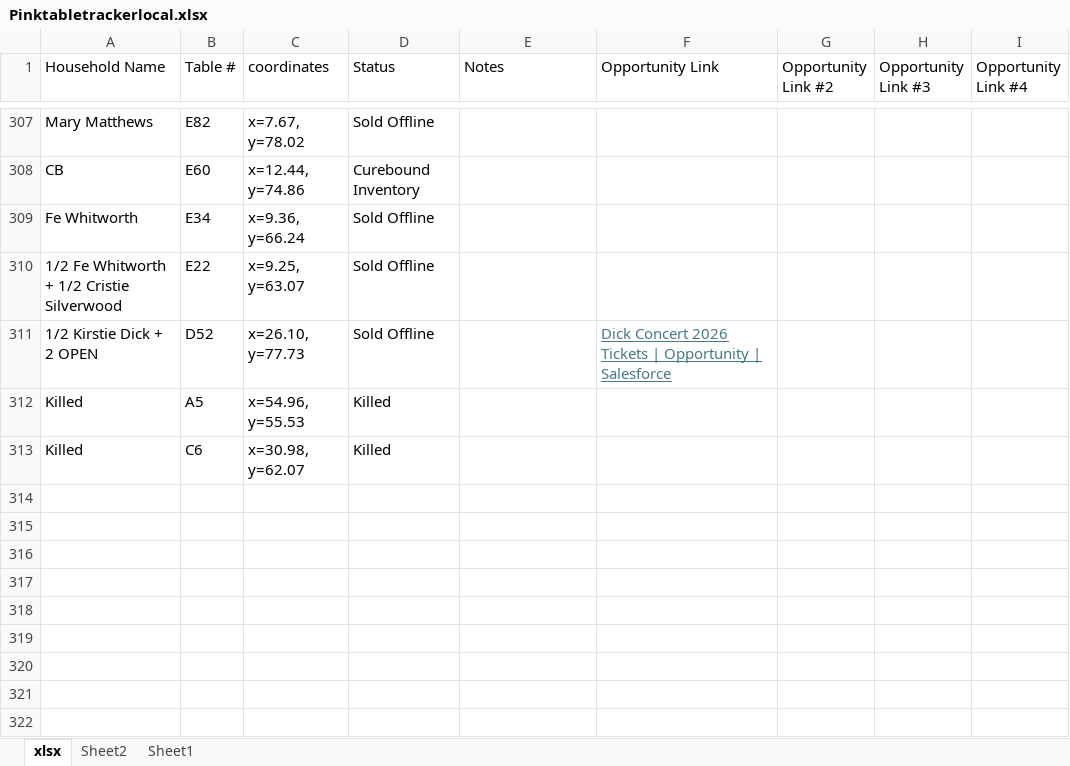
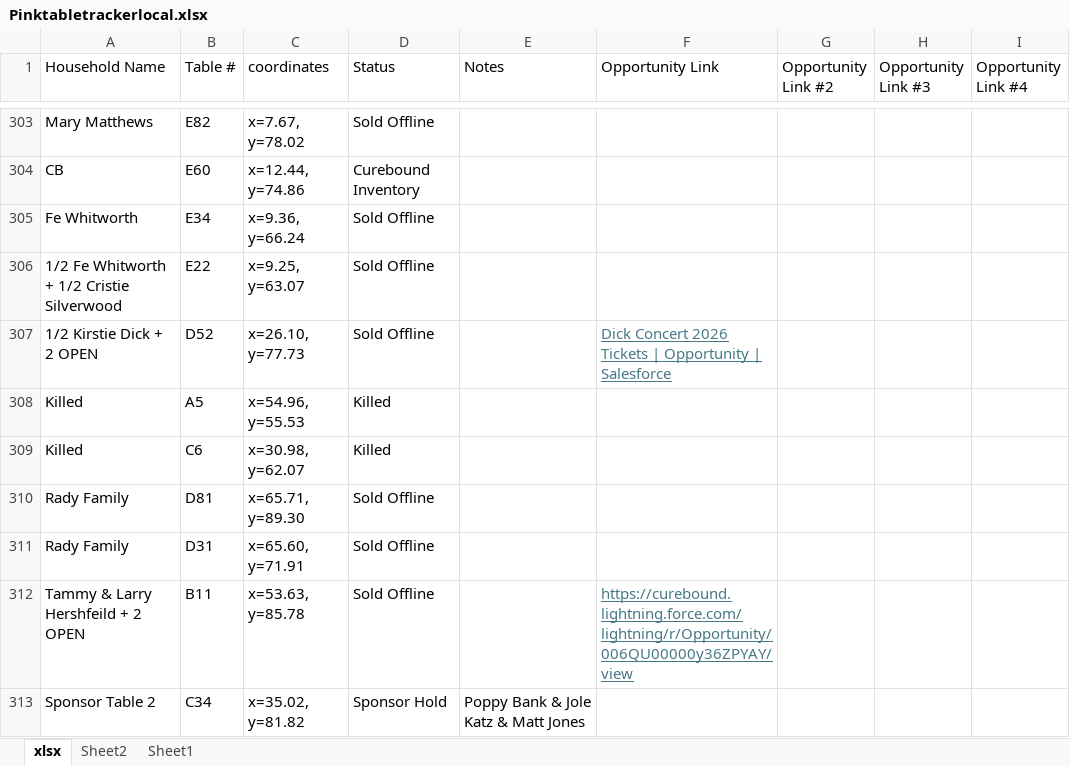
Before and after one commit to jestr-collab/TableTracker, an Excel workbook: Pinktabletrackerlocal.xlsx, sheet xlsx, drawn as a sheet; only a part is shown, gaps mark what is left out; values as stored, in another font and other column widths than the file's, no borders; conditional formats not drawn; the diff covers the shown part only; the diff names each change by its address in the sheet, - before the commit and + after, or states it on an @@ line.

Commit message:
Update local seating data

```diff
--- a/Pinktabletrackerlocal.xlsx (sheet xlsx)
+++ b/Pinktabletrackerlocal.xlsx (sheet xlsx)
+row 310: Rady Family | D81 | x=65.71, y=89.30 | Sold Offline
+row 311: Rady Family | D31 | x=65.60, y=71.91 | Sold Offline
+row 312: Tammy & Larry Hershfeild + 2 OPEN | B11 | x=53.63, y=85.78 | Sold Offline |  | https://curebound.lightning.force.com/lightning/r/Opportunity/006QU00000y36ZPYAY/view
+row 313: Sponsor Table 2 | C34 | x=35.02, y=81.82 | Sponsor Hold | Poppy Bank & Jole Katz & Matt Jones
```
Also changed, not shown: 3 added rows and 4 removed rows elsewhere in this sheet, formulas that keep their value.
